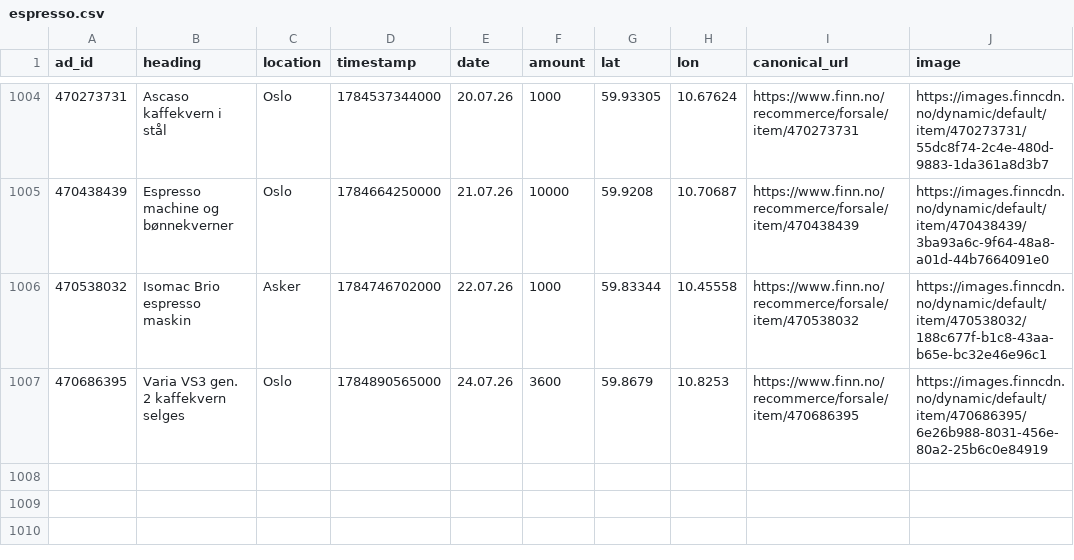
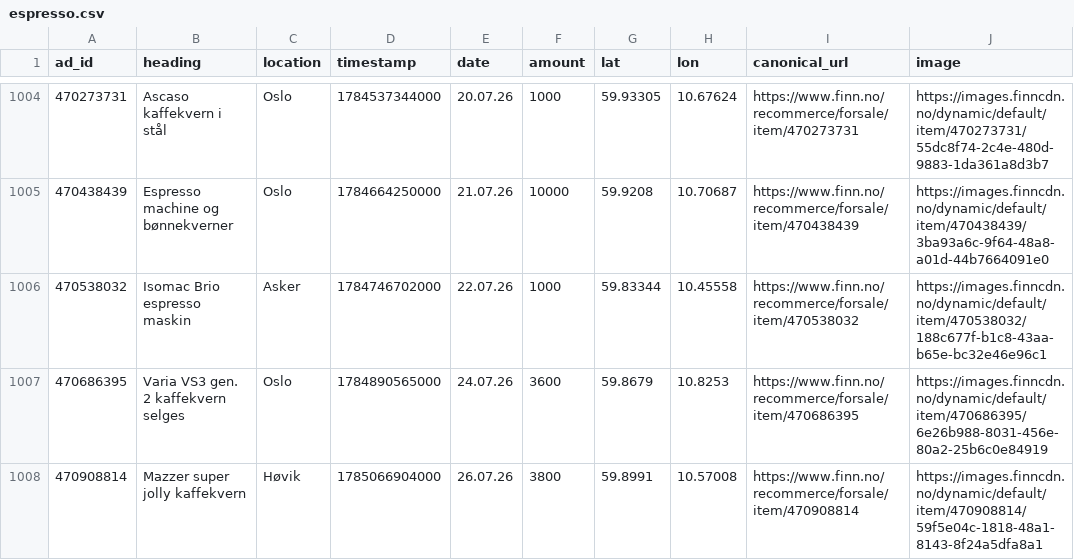
Before and after one commit to aslak01/espresso, a CSV file: data/espresso.csv, drawn as a sheet; only a part is shown, gaps mark what is left out; the diff names each change by its address in the sheet, - before the commit and + after, or states it on an @@ line.

```diff
--- a/data/espresso.csv
+++ b/data/espresso.csv
+row 1008: 470908814 | Mazzer super jolly kaffekvern | Høvik | 1785066904000 | 26.07.26 | 3800 | 59.8991 | 10.57008 | https://www.finn.no/recommerce/forsale/item/470908814 | https://images.finncdn.no/dynamic/default/item/470908814/59f5e04c-1818-48a1-8143-8f24a5dfa8a1
```
